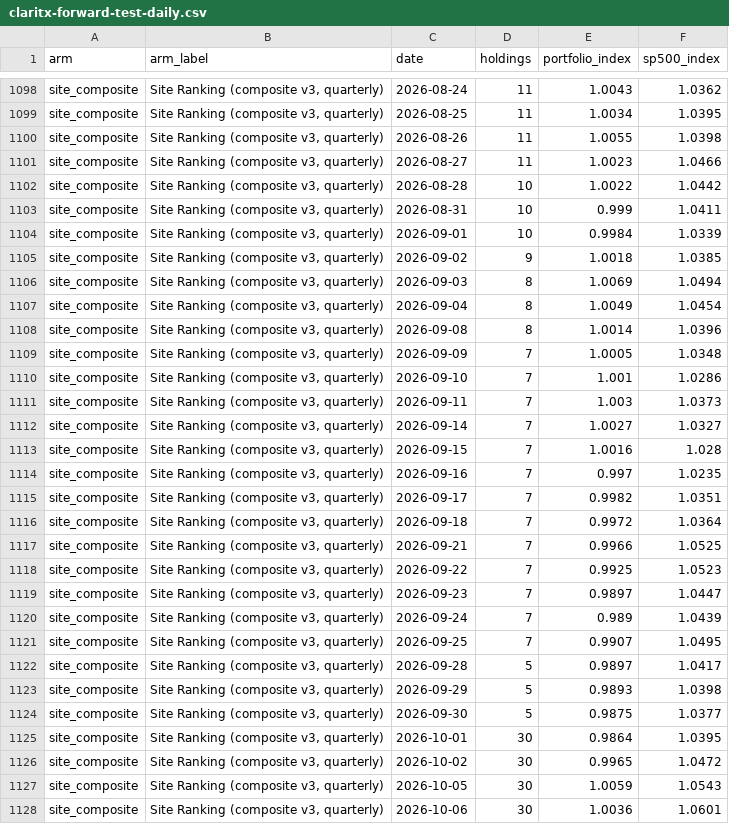
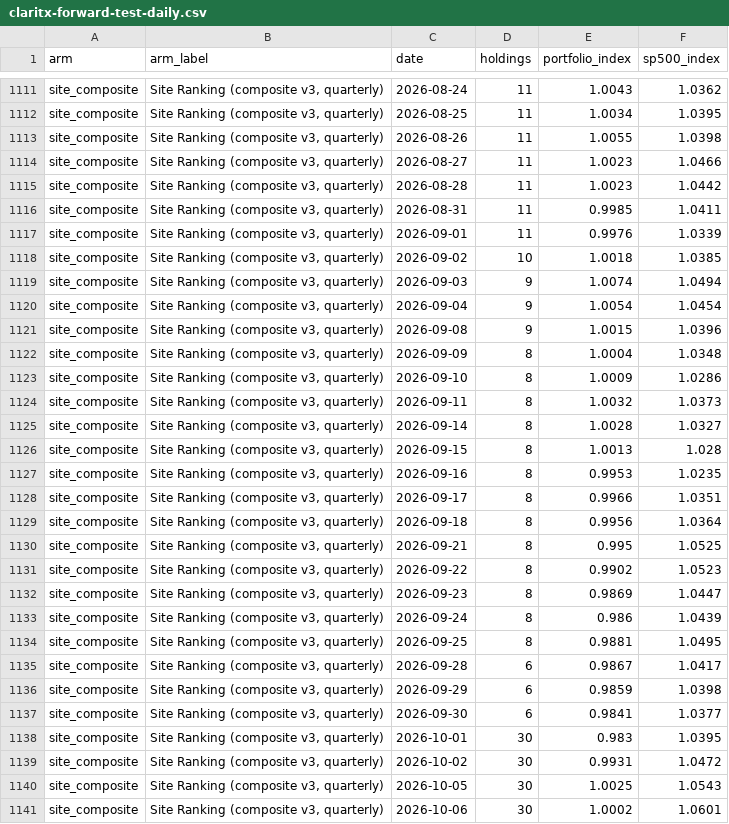
Before and after one commit to Orcules/claritx-forward-test, a CSV file: data/claritx-forward-test-daily.csv, drawn as a sheet; only a part is shown, gaps mark what is left out; the diff covers the shown part only.

```diff
--- a/data/claritx-forward-test-daily.csv
+++ b/data/claritx-forward-test-daily.csv
@@ -1101,28 +1114,28 @@ site_composite,"Site Ranking (composite v3, quarterly)",2026-08-26,11,1.0055,1.0
 site_composite,"Site Ranking (composite v3, quarterly)",2026-08-27,11,1.0023,1.0466
-site_composite,"Site Ranking (composite v3, quarterly)",2026-08-28,10,1.0022,1.0442
-site_composite,"Site Ranking (composite v3, quarterly)",2026-08-31,10,0.999,1.0411
-site_composite,"Site Ranking (composite v3, quarterly)",2026-09-01,10,0.9984,1.0339
-site_composite,"Site Ranking (composite v3, quarterly)",2026-09-02,9,1.0018,1.0385
-site_composite,"Site Ranking (composite v3, quarterly)",2026-09-03,8,1.0069,1.0494
-site_composite,"Site Ranking (composite v3, quarterly)",2026-09-04,8,1.0049,1.0454
-site_composite,"Site Ranking (composite v3, quarterly)",2026-09-08,8,1.0014,1.0396
-site_composite,"Site Ranking (composite v3, quarterly)",2026-09-09,7,1.0005,1.0348
-site_composite,"Site Ranking (composite v3, quarterly)",2026-09-10,7,1.001,1.0286
-site_composite,"Site Ranking (composite v3, quarterly)",2026-09-11,7,1.003,1.0373
-site_composite,"Site Ranking (composite v3, quarterly)",2026-09-14,7,1.0027,1.0327
-site_composite,"Site Ranking (composite v3, quarterly)",2026-09-15,7,1.0016,1.028
-site_composite,"Site Ranking (composite v3, quarterly)",2026-09-16,7,0.997,1.0235
-site_composite,"Site Ranking (composite v3, quarterly)",2026-09-17,7,0.9982,1.0351
-site_composite,"Site Ranking (composite v3, quarterly)",2026-09-18,7,0.9972,1.0364
-site_composite,"Site Ranking (composite v3, quarterly)",2026-09-21,7,0.9966,1.0525
-site_composite,"Site Ranking (composite v3, quarterly)",2026-09-22,7,0.9925,1.0523
-site_composite,"Site Ranking (composite v3, quarterly)",2026-09-23,7,0.9897,1.0447
-site_composite,"Site Ranking (composite v3, quarterly)",2026-09-24,7,0.989,1.0439
-site_composite,"Site Ranking (composite v3, quarterly)",2026-09-25,7,0.9907,1.0495
-site_composite,"Site Ranking (composite v3, quarterly)",2026-09-28,5,0.9897,1.0417
-site_composite,"Site Ranking (composite v3, quarterly)",2026-09-29,5,0.9893,1.0398
-site_composite,"Site Ranking (composite v3, quarterly)",2026-09-30,5,0.9875,1.0377
-site_composite,"Site Ranking (composite v3, quarterly)",2026-10-01,30,0.9864,1.0395
-site_composite,"Site Ranking (composite v3, quarterly)",2026-10-02,30,0.9965,1.0472
-site_composite,"Site Ranking (composite v3, quarterly)",2026-10-05,30,1.0059,1.0543
-site_composite,"Site Ranking (composite v3, quarterly)",2026-10-06,30,1.0036,1.0601
+site_composite,"Site Ranking (composite v3, quarterly)",2026-08-28,11,1.0023,1.0442
+site_composite,"Site Ranking (composite v3, quarterly)",2026-08-31,11,0.9985,1.0411
+site_composite,"Site Ranking (composite v3, quarterly)",2026-09-01,11,0.9976,1.0339
+site_composite,"Site Ranking (composite v3, quarterly)",2026-09-02,10,1.0018,1.0385
+site_composite,"Site Ranking (composite v3, quarterly)",2026-09-03,9,1.0074,1.0494
+site_composite,"Site Ranking (composite v3, quarterly)",2026-09-04,9,1.0054,1.0454
+site_composite,"Site Ranking (composite v3, quarterly)",2026-09-08,9,1.0015,1.0396
+site_composite,"Site Ranking (composite v3, quarterly)",2026-09-09,8,1.0004,1.0348
+site_composite,"Site Ranking (composite v3, quarterly)",2026-09-10,8,1.0009,1.0286
+site_composite,"Site Ranking (composite v3, quarterly)",2026-09-11,8,1.0032,1.0373
+site_composite,"Site Ranking (composite v3, quarterly)",2026-09-14,8,1.0028,1.0327
+site_composite,"Site Ranking (composite v3, quarterly)",2026-09-15,8,1.0013,1.028
+site_composite,"Site Ranking (composite v3, quarterly)",2026-09-16,8,0.9953,1.0235
+site_composite,"Site Ranking (composite v3, quarterly)",2026-09-17,8,0.9966,1.0351
+site_composite,"Site Ranking (composite v3, quarterly)",2026-09-18,8,0.9956,1.0364
+site_composite,"Site Ranking (composite v3, quarterly)",2026-09-21,8,0.995,1.0525
+site_composite,"Site Ranking (composite v3, quarterly)",2026-09-22,8,0.9902,1.0523
+site_composite,"Site Ranking (composite v3, quarterly)",2026-09-23,8,0.9869,1.0447
+site_composite,"Site Ranking (composite v3, quarterly)",2026-09-24,8,0.986,1.0439
+site_composite,"Site Ranking (composite v3, quarterly)",2026-09-25,8,0.9881,1.0495
+site_composite,"Site Ranking (composite v3, quarterly)",2026-09-28,6,0.9867,1.0417
+site_composite,"Site Ranking (composite v3, quarterly)",2026-09-29,6,0.9859,1.0398
+site_composite,"Site Ranking (composite v3, quarterly)",2026-09-30,6,0.9841,1.0377
+site_composite,"Site Ranking (composite v3, quarterly)",2026-10-01,30,0.983,1.0395
+site_composite,"Site Ranking (composite v3, quarterly)",2026-10-02,30,0.9931,1.0472
+site_composite,"Site Ranking (composite v3, quarterly)",2026-10-05,30,1.0025,1.0543
+site_composite,"Site Ranking (composite v3, quarterly)",2026-10-06,30,1.0002,1.0601
```
Also changed, not shown: 16 added rows and 34 edited cells elsewhere in this file, data/claritx-cohort-history.csv, data/claritx-forward-test-arms.csv, 2 other files.
